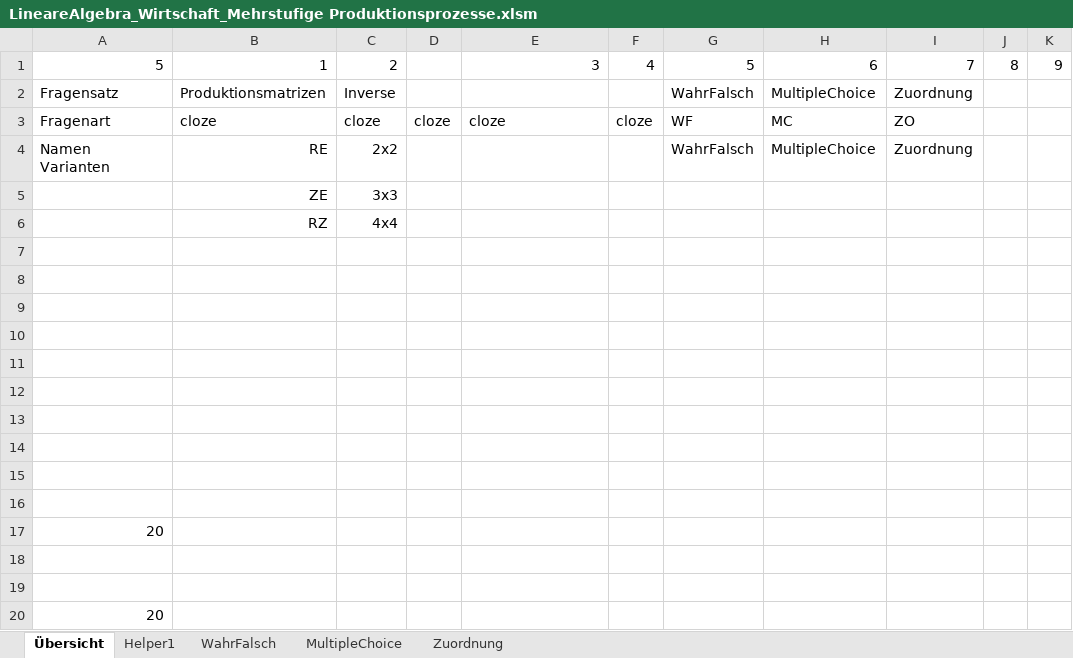
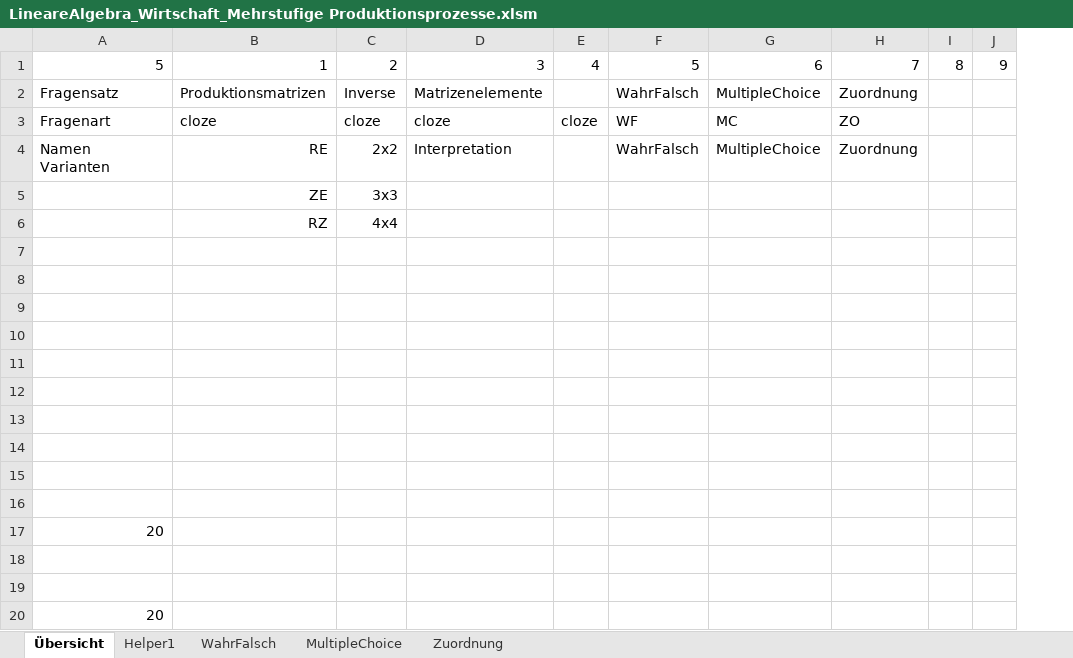
Before and after one commit to MatheDoc/digitalmath, an Excel workbook: Aufgaben/Erstellung/LineareAlgebra_Wirtschaft_Mehrstufige Produktionsprozesse.xlsm, sheet Übersicht, drawn as a sheet; only a part is shown; values as stored, in another font and other column widths than the file's, no borders; charts and pictures not drawn; removed rows and columns are numbered as before the commit, all else as after; the diff names each change by its address in the sheet, - before the commit and + after, or states it on an @@ line.

```diff
--- a/Aufgaben/Erstellung/LineareAlgebra_Wirtschaft_Mehrstufige Produktionsprozesse.xlsm (sheet Übersicht)
+++ b/Aufgaben/Erstellung/LineareAlgebra_Wirtschaft_Mehrstufige Produktionsprozesse.xlsm (sheet Übersicht)
-column D, row 3: cloze
-D2: (empty)
+D2: Matrizenelemente
-D4: (empty)
+D4: Interpretation
```
Also changed, not shown: Aufgaben/Erstellung/LineareAlgebra.xlsm, 1 other file.
